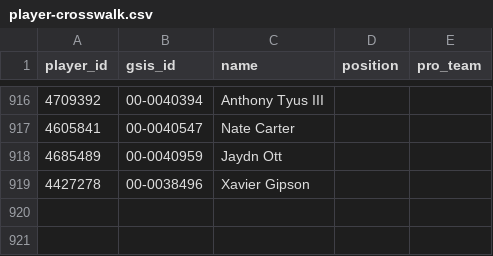
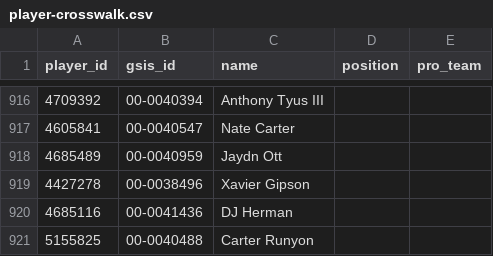
Before and after one commit to nickguarriello/Fantasy-Football, a CSV file: data/player-crosswalk.csv, drawn as a sheet; only a part is shown, gaps mark what is left out.

```diff
--- a/data/player-crosswalk.csv
+++ b/data/player-crosswalk.csv
@@ -919 +919,3 @@ player_id,gsis_id,name,position,pro_team
 4427278,00-0038496,Xavier Gipson,,
+4685116,00-0041436,DJ Herman,,
+5155825,00-0040488,Carter Runyon,,
```
Also changed, not shown: 5 other files.
